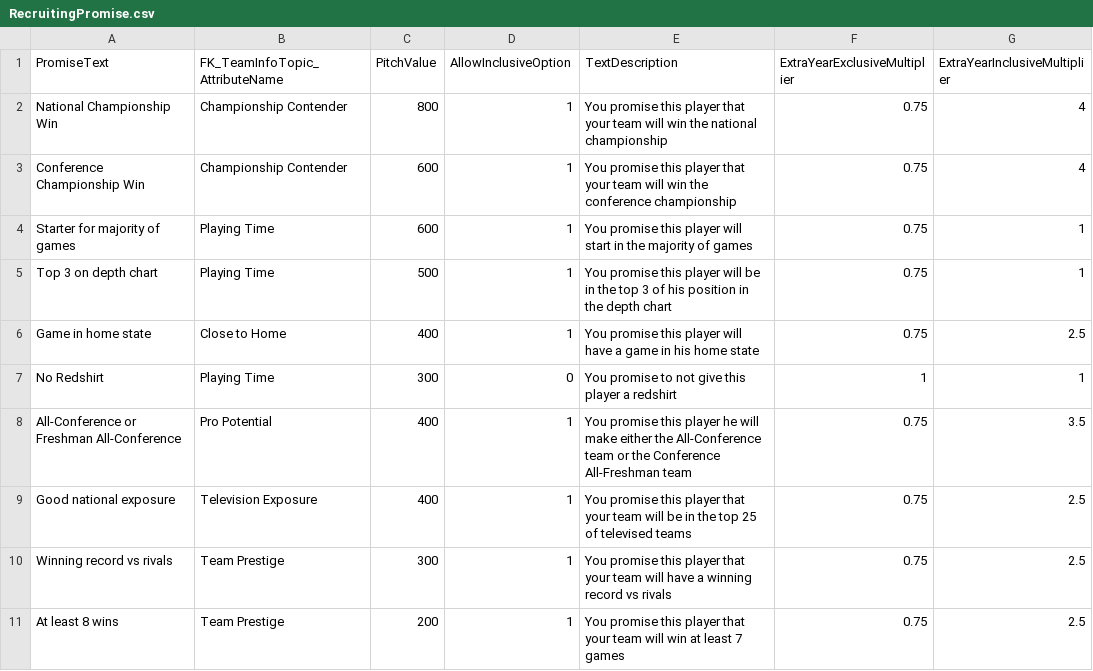
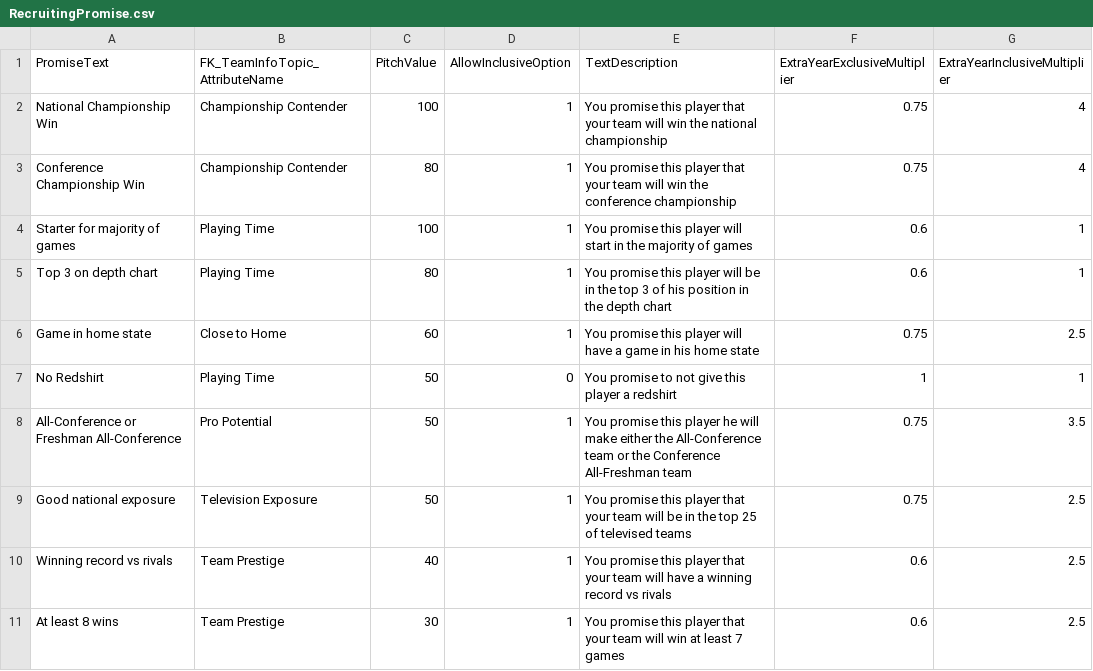
Before and after one commit to matthewpanetta/Head-Football-Coach, a CSV file: HeadFootballCoach/scripts/data_import/RecruitingPromise.csv, drawn as a sheet.

```diff
--- a/HeadFootballCoach/scripts/data_import/RecruitingPromise.csv
+++ b/HeadFootballCoach/scripts/data_import/RecruitingPromise.csv
@@ -1,11 +1,11 @@
 PromiseText,FK_TeamInfoTopic_AttributeName,PitchValue,AllowInclusiveOption,TextDescription,ExtraYearExclusiveMultiplier,ExtraYearInclusiveMultiplier
-National Championship Win,Championship Contender,800,1,You promise this player that your team will win the national championship,0.75,4
-Conference Championship Win,Championship Contender,600,1,You promise this player that your team will win the conference championship,0.75,4
-Starter for majority of games,Playing Time,600,1,You promise this player will start in the majority of games,0.75,1
-Top 3 on depth chart,Playing Time,500,1,You promise this player will be in the top 3 of his position in the depth chart,0.75,1
-Game in home state,Close to Home,400,1,You promise this player will have a game in his home state,0.75,2.5
-No Redshirt,Playing Time,300,0,You promise to not give this player a redshirt,1,1
-All-Conference or Freshman All-Conference,Pro Potential,400,1,You promise this player he will make either the All-Conference team or the Conference All-Freshman team,0.75,3.5
-Good national exposure,Television Exposure,400,1,You promise this player that your team will be in the top 25 of televised teams,0.75,2.5
-Winning record vs rivals,Team Prestige,300,1,You promise this player that your team will have a winning record vs rivals,0.75,2.5
-At least 8 wins,Team Prestige,200,1,You promise this player that your team will win at least 7 games,0.75,2.5
+National Championship Win,Championship Contender,100,1,You promise this player that your team will win the national championship,0.75,4
+Conference Championship Win,Championship Contender,80,1,You promise this player that your team will win the conference championship,0.75,4
+Starter for majority of games,Playing Time,100,1,You promise this player will start in the majority of games,0.6,1
+Top 3 on depth chart,Playing Time,80,1,You promise this player will be in the top 3 of his position in the depth chart,0.6,1
+Game in home state,Close to Home,60,1,You promise this player will have a game in his home state,0.75,2.5
+No Redshirt,Playing Time,50,0,You promise to not give this player a redshirt,1,1
+All-Conference or Freshman All-Conference,Pro Potential,50,1,You promise this player he will make either the All-Conference team or the Conference All-Freshman team,0.75,3.5
+Good national exposure,Television Exposure,50,1,You promise this player that your team will be in the top 25 of televised teams,0.75,2.5
+Winning record vs rivals,Team Prestige,40,1,You promise this player that your team will have a winning record vs rivals,0.6,2.5
+At least 8 wins,Team Prestige,30,1,You promise this player that your team will win at least 7 games,0.6,2.5
```
Also changed, not shown: 20 other files.
